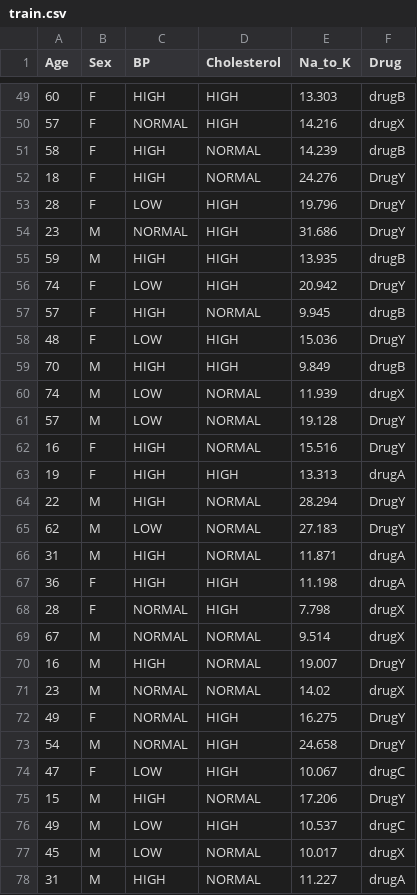
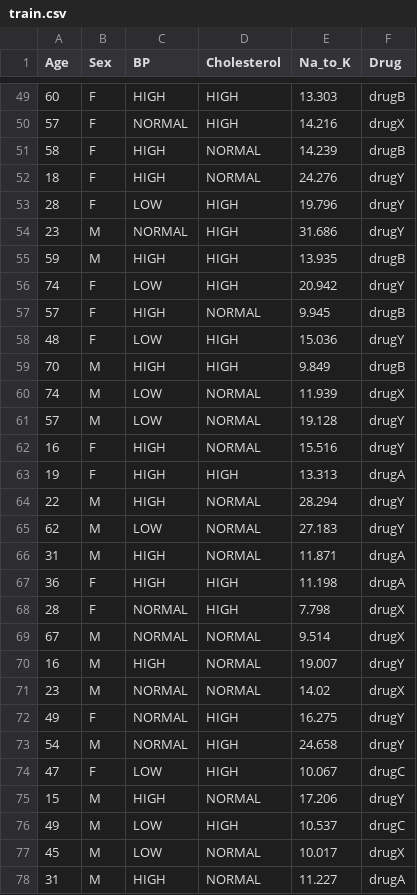
Before and after one commit to AdityaPapal/PharmaPredict, a CSV file: artifacts/train.csv, drawn as a sheet; only a part is shown, gaps mark what is left out; the diff covers the shown part only.

```diff
--- a/artifacts/train.csv
+++ b/artifacts/train.csv
@@ -51,16 +51,16 @@ Age,Sex,BP,Cholesterol,Na_to_K,Drug
 58,F,HIGH,NORMAL,14.239,drugB
-18,F,HIGH,NORMAL,24.276,DrugY
-28,F,LOW,HIGH,19.796,DrugY
-23,M,NORMAL,HIGH,31.686,DrugY
+18,F,HIGH,NORMAL,24.276,drugY
+28,F,LOW,HIGH,19.796,drugY
+23,M,NORMAL,HIGH,31.686,drugY
 59,M,HIGH,HIGH,13.935,drugB
-74,F,LOW,HIGH,20.942,DrugY
+74,F,LOW,HIGH,20.942,drugY
 57,F,HIGH,NORMAL,9.945,drugB
-48,F,LOW,HIGH,15.036,DrugY
+48,F,LOW,HIGH,15.036,drugY
 70,M,HIGH,HIGH,9.849,drugB
 74,M,LOW,NORMAL,11.939,drugX
-57,M,LOW,NORMAL,19.128,DrugY
-16,F,HIGH,NORMAL,15.516,DrugY
+57,M,LOW,NORMAL,19.128,drugY
+16,F,HIGH,NORMAL,15.516,drugY
 19,F,HIGH,HIGH,13.313,drugA
-22,M,HIGH,NORMAL,28.294,DrugY
-62,M,LOW,NORMAL,27.183,DrugY
+22,M,HIGH,NORMAL,28.294,drugY
+62,M,LOW,NORMAL,27.183,drugY
 31,M,HIGH,NORMAL,11.871,drugA
@@ -69,8 +69,8 @@ Age,Sex,BP,Cholesterol,Na_to_K,Drug
 67,M,NORMAL,NORMAL,9.514,drugX
-16,M,HIGH,NORMAL,19.007,DrugY
+16,M,HIGH,NORMAL,19.007,drugY
 23,M,NORMAL,NORMAL,14.02,drugX
-49,F,NORMAL,HIGH,16.275,DrugY
-54,M,NORMAL,HIGH,24.658,DrugY
+49,F,NORMAL,HIGH,16.275,drugY
+54,M,NORMAL,HIGH,24.658,drugY
 47,F,LOW,HIGH,10.067,drugC
-15,M,HIGH,NORMAL,17.206,DrugY
+15,M,HIGH,NORMAL,17.206,drugY
 49,M,LOW,HIGH,10.537,drugC
```
Also changed, not shown: 48 edited cells elsewhere in this file, artifacts/row.csv, artifacts/test.csv, 10 other files.
